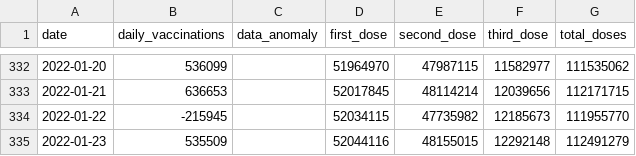
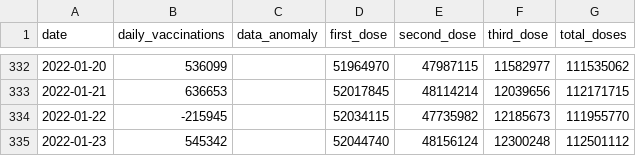
Before and after one commit to nathakits/the-researcher-covid-data, a CSV file: wiki/vaccination/national-vaccination-timeseries.csv, drawn as a sheet; only a part is shown, gaps mark what is left out.

```diff
--- a/wiki/vaccination/national-vaccination-timeseries.csv
+++ b/wiki/vaccination/national-vaccination-timeseries.csv
@@ -334,2 +334,2 @@ date,daily_vaccinations,data_anomaly,first_dose,second_dose,third_dose,total_dos
 2022-01-22,-215945,,52034115,47735982,12185673,111955770
-2022-01-23,535509,,52044116,48155015,12292148,112491279
+2022-01-23,545342,,52044740,48156124,12300248,112501112
```
Also changed, not shown: wiki/vaccination/provincial-vaccination.csv, wiki/vaccination/vaccine-manufacturer-timeseries.csv, 8 other files.
